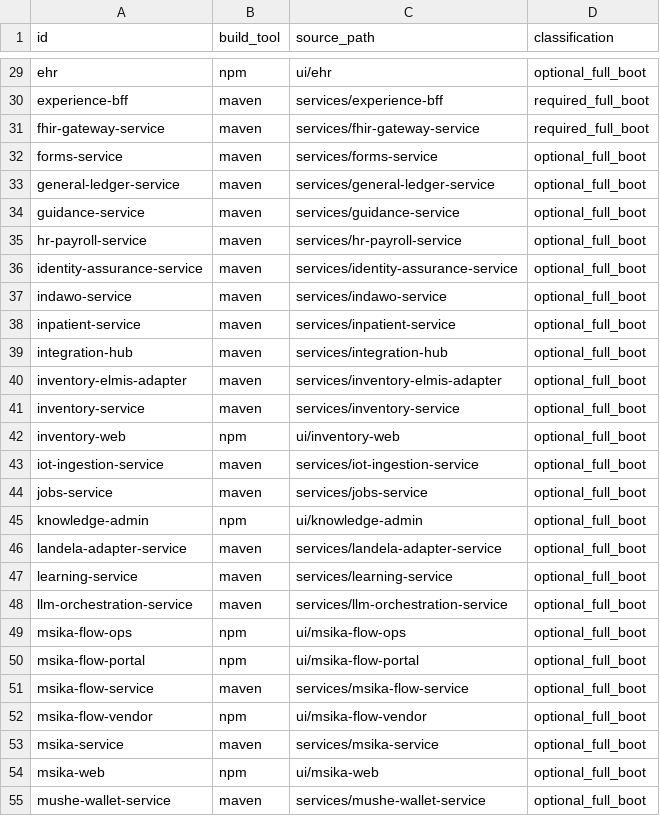
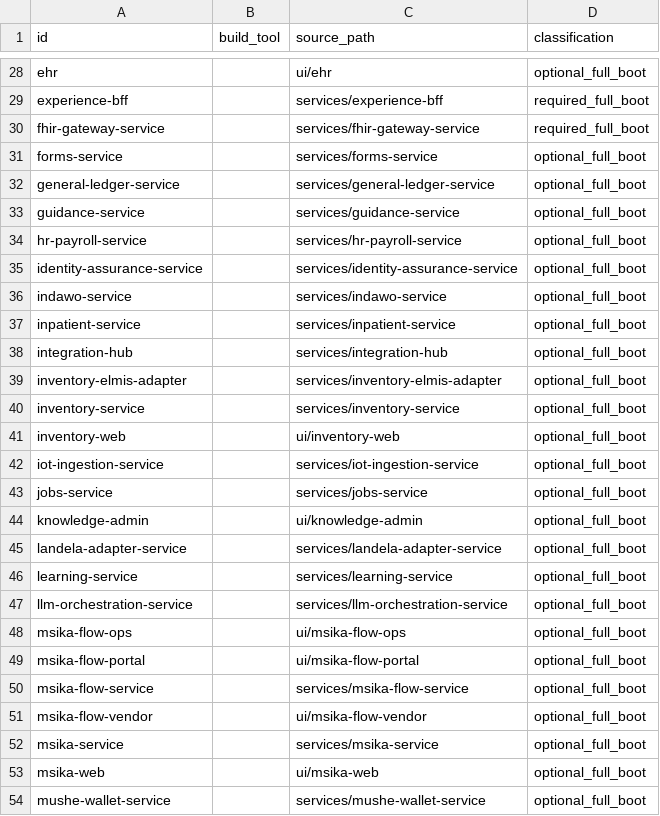
Before and after one commit to rtgongora/Impilo-vNext, a TSV file: reports/full-boot/build-targets.tsv, drawn as a sheet; only a part is shown, gaps mark what is left out; addresses are those after the commit; the diff covers the shown part only; the diff names each change by its address in the sheet, - before the commit and + after, or states it on an @@ line.

```diff
--- a/reports/full-boot/build-targets.tsv
+++ b/reports/full-boot/build-targets.tsv
-B28 (build_tool): npm
+B28 (build_tool): (empty)
-B29:B40 (build_tool): maven
+B29:B40 (build_tool): (empty)
-B41 (build_tool): npm
+B41 (build_tool): (empty)
-B42:B43 (build_tool): maven
+B42:B43 (build_tool): (empty)
-B44 (build_tool): npm
+B44 (build_tool): (empty)
-B45:B47 (build_tool): maven
+B45:B47 (build_tool): (empty)
-B48:B49 (build_tool): npm
+B48:B49 (build_tool): (empty)
-B50 (build_tool): maven
+B50 (build_tool): (empty)
-B51 (build_tool): npm
+B51 (build_tool): (empty)
-B52 (build_tool): maven
+B52 (build_tool): (empty)
-B53 (build_tool): npm
+B53 (build_tool): (empty)
-B54 (build_tool): maven
+B54 (build_tool): (empty)
```
Also changed, not shown: 2 removed rows and 82 edited cells elsewhere in this file, reports/full-boot/image-targets.tsv, 38 other files.
